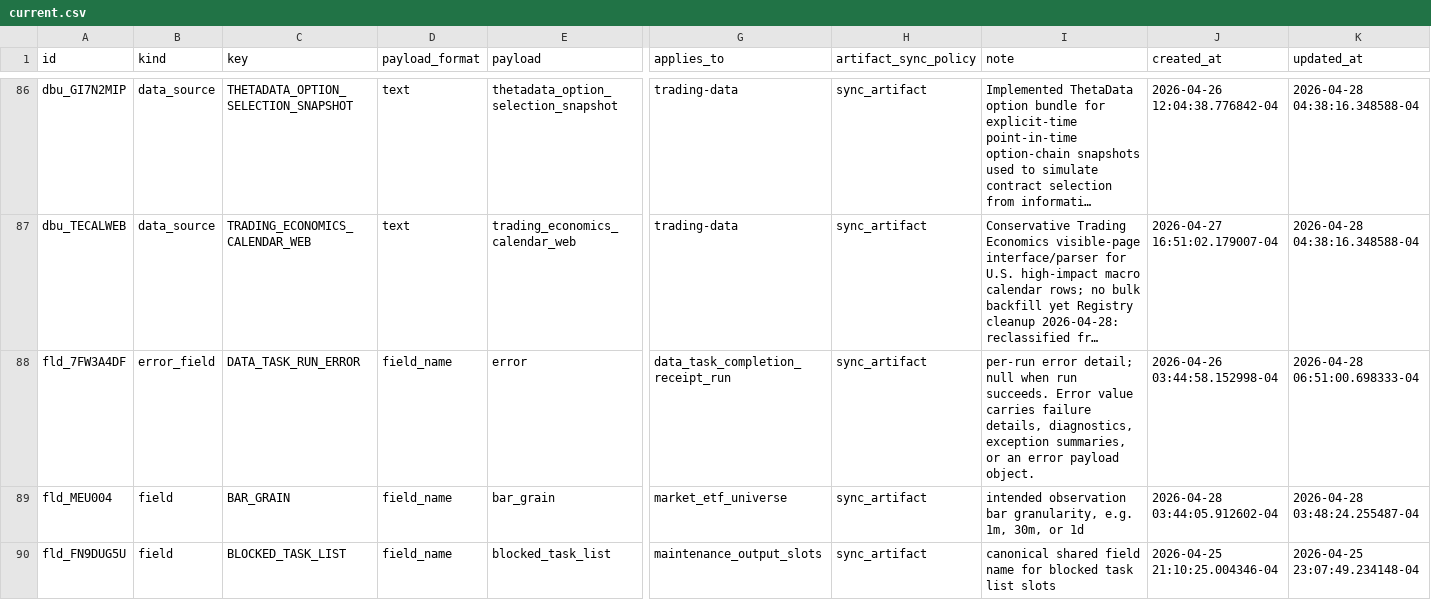
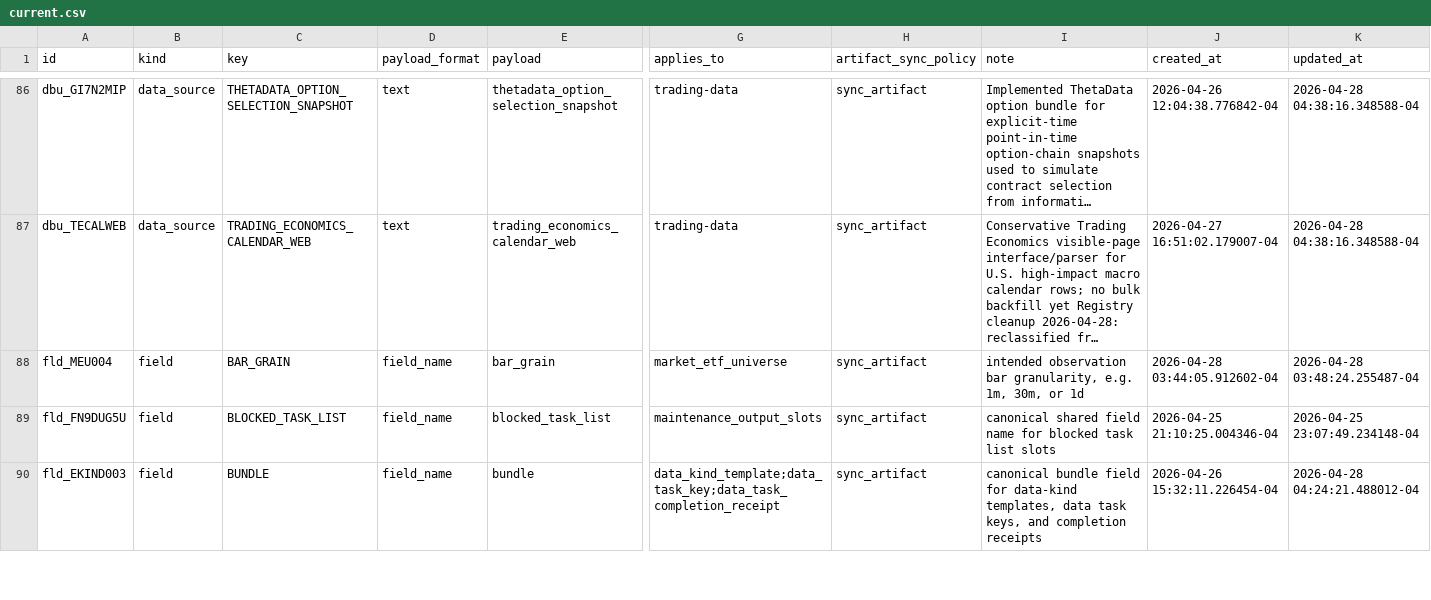
Before and after one commit to gilmore307/trading-manager, a CSV file: registry/current.csv, drawn as a sheet; only a part is shown, gaps mark what is left out; the shorter side is filled out with more unchanged rows; long unchanged cells end in …; removed rows and columns are numbered as before the commit, all else as after; rows hold the shown columns only; the diff covers the shown part only; the diff names each change by its address in the sheet, - before the commit and + after, or states it on an @@ line.

Commit message:
Merge error fields into text fields

```diff
--- a/registry/current.csv
+++ b/registry/current.csv
-row 88: fld_7FW3A4DF | error_field | DATA_TASK_RUN_ERROR | field_name | error | data_task_completion_receipt_run | sync_artifact | per-run error detail; null when run succeeds. Error value carries failure details, diagnostics, exception summaries, or an error payload object. | 2026-04-26 03:44:58.152998-04 | 2026-04-28 06:51:00.698333-04
```
Also changed, not shown: 1 added row elsewhere in this file, 5 other files.
